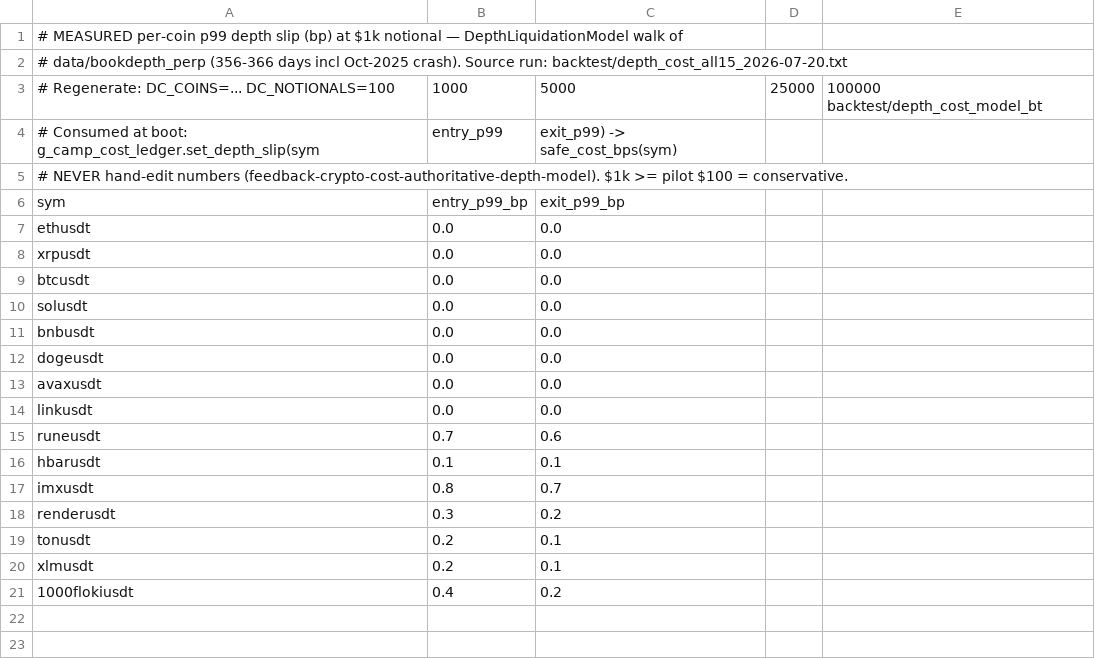
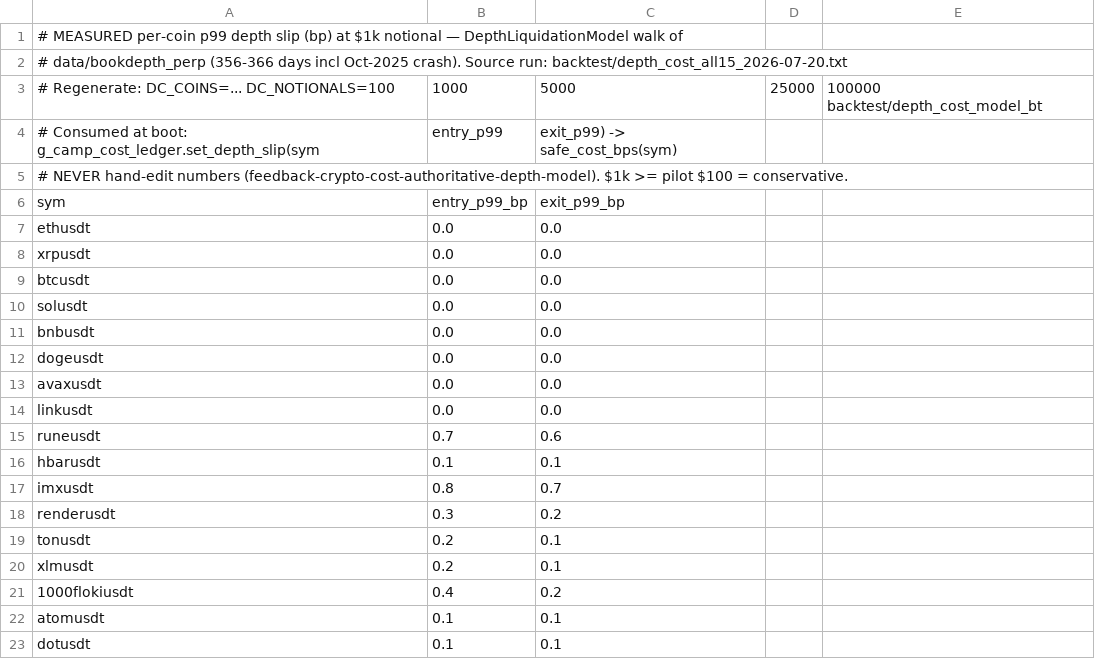
Before and after one commit to Trendiisales/ChimeraCrypto, a CSV file: data/depth_cost_measured.csv, drawn as a sheet; the diff names each change by its address in the sheet, - before the commit and + after, or states it on an @@ line.

```diff
--- a/data/depth_cost_measured.csv
+++ b/data/depth_cost_measured.csv
+row 22: atomusdt | 0.1 | 0.1
+row 23: dotusdt | 0.1 | 0.1
```
Also changed, not shown: 2 other files.
